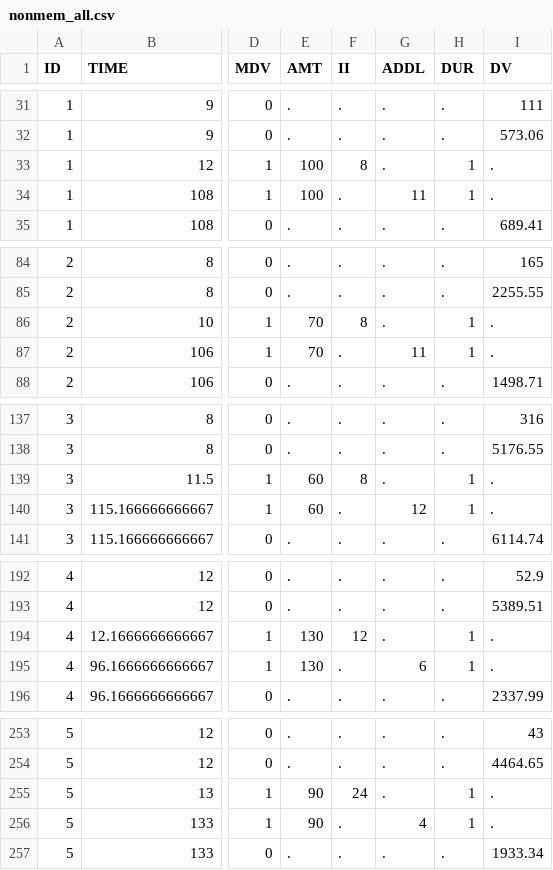
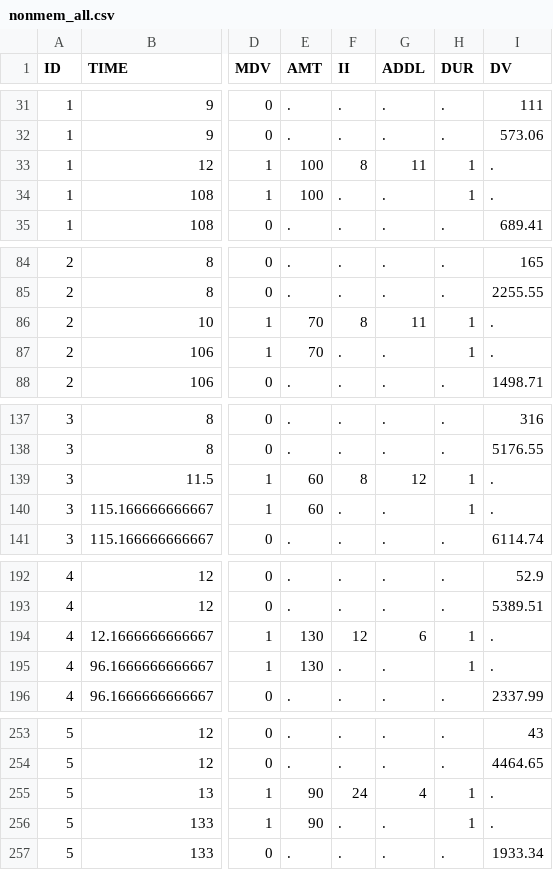
Before and after one commit to sueinchoi/Colistin, a CSV file: Data_tidy/nonmem_all.csv, drawn as a sheet; only a part is shown, gaps mark what is left out; the diff covers the shown part only; the diff names each change by its address in the sheet, - before the commit and + after, or states it on an @@ line.

```diff
--- a/Data_tidy/nonmem_all.csv
+++ b/Data_tidy/nonmem_all.csv
-G33 (ADDL): .
+G33 (ADDL): 11
-G34 (ADDL): 11
+G34 (ADDL): .
-G86 (ADDL): .
+G86 (ADDL): 11
-G87 (ADDL): 11
+G87 (ADDL): .
-G139 (ADDL): .
+G139 (ADDL): 12
-G140 (ADDL): 12
+G140 (ADDL): .
-G194 (ADDL): .
+G194 (ADDL): 6
-G195 (ADDL): 6
+G195 (ADDL): .
-G255 (ADDL): .
+G255 (ADDL): 4
-G256 (ADDL): 4
+G256 (ADDL): .
```
Also changed, not shown: 10 edited cells elsewhere in this file, Data_tidy/nonmem_cms.csv, 10 other files.
